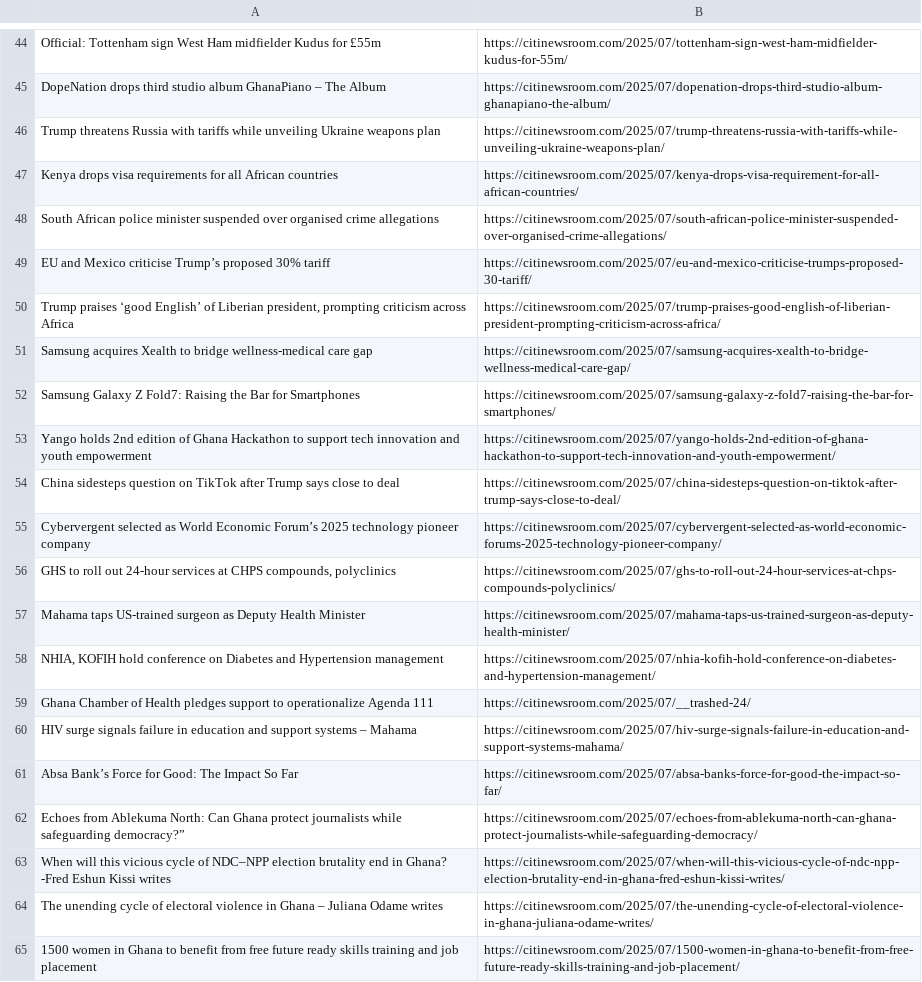
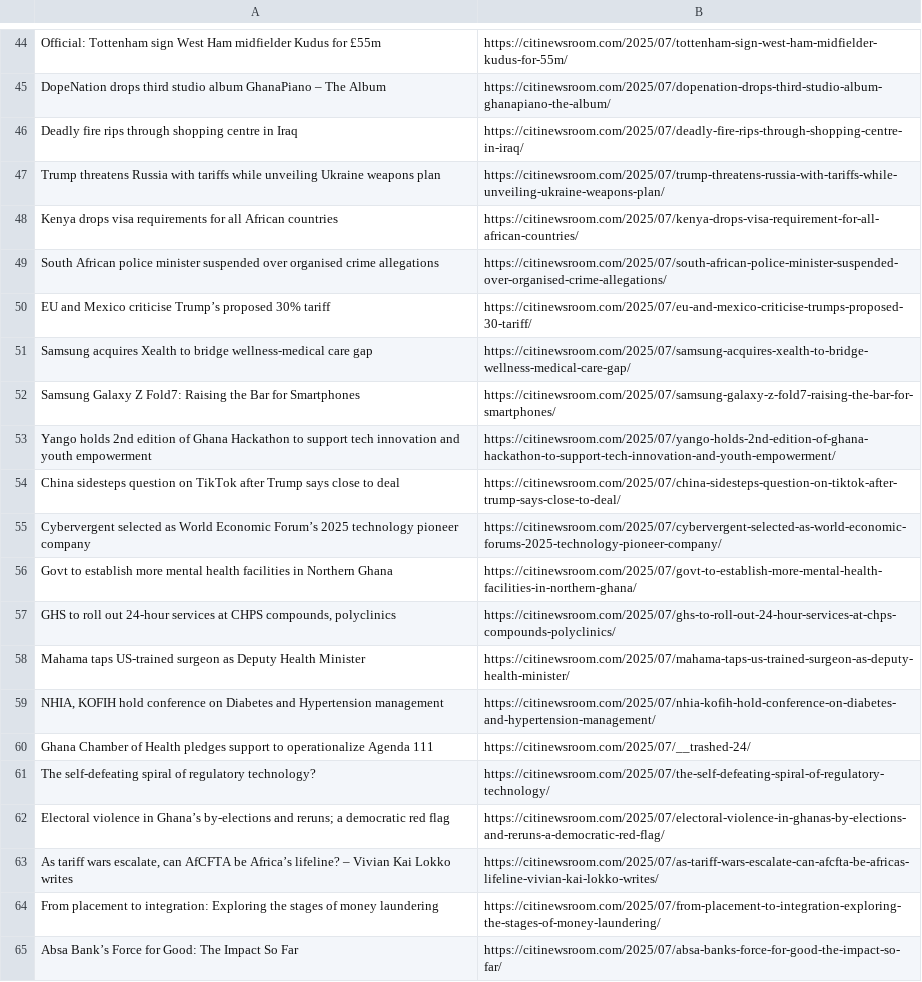
Before and after one commit to Annerquaye/citi-scraper, a CSV file: data/headlines.csv, drawn as a sheet; only a part is shown, gaps mark what is left out; removed rows and columns are numbered as before the commit, all else as after; the diff covers the shown part only; the diff names each change by its address in the sheet, - before the commit and + after, or states it on an @@ line.

```diff
--- a/data/headlines.csv
+++ b/data/headlines.csv
+row 46: Deadly fire rips through shopping centre in Iraq | https://citinewsroom.com/2025/07/deadly-fire-rips-through-shopping-centre-in-iraq/
-row 50: Trump praises ‘good English’ of Liberian president, prompting criticism across Africa | https://citinewsroom.com/2025/07/trump-praises-good-english-of-liberian-president-prompting-criticism-across-africa/
+row 56: Govt to establish more mental health facilities in Northern Ghana | https://citinewsroom.com/2025/07/govt-to-establish-more-mental-health-facilities-in-northern-ghana/
-row 60: HIV surge signals failure in education and support systems – Mahama | https://citinewsroom.com/2025/07/hiv-surge-signals-failure-in-education-and-support-systems-mahama/
+row 61: The self-defeating spiral of regulatory technology? | https://citinewsroom.com/2025/07/the-self-defeating-spiral-of-regulatory-technology/
+row 62: Electoral violence in Ghana’s by-elections and reruns; a democratic red flag | https://citinewsroom.com/2025/07/electoral-violence-in-ghanas-by-elections-and-reruns-a-democratic-red-flag/
+row 63: As tariff wars escalate, can AfCFTA be Africa’s lifeline? – Vivian Kai Lokko writes | https://citinewsroom.com/2025/07/as-tariff-wars-escalate-can-afcfta-be-africas-lifeline-vivian-kai-lokko-writes/
+row 64: From placement to integration: Exploring the stages of money laundering | https://citinewsroom.com/2025/07/from-placement-to-integration-exploring-the-stages-of-money-laundering/
-row 62: Echoes from Ablekuma North: Can Ghana protect journalists while safeguarding democracy?” | https://citinewsroom.com/2025/07/echoes-from-ablekuma-north-can-ghana-protect-journalists-while-safeguarding-democracy/
-row 63: When will this vicious cycle of NDC–NPP election brutality end in Ghana? -Fred Eshun Kissi writes | https://citinewsroom.com/2025/07/when-will-this-vicious-cycle-of-ndc-npp-election-brutality-end-in-ghana-fred-eshun-kissi-writes/
-row 64: The unending cycle of electoral violence in Ghana – Juliana Odame writes | https://citinewsroom.com/2025/07/the-unending-cycle-of-electoral-violence-in-ghana-juliana-odame-writes/
-row 65: 1500 women in Ghana to benefit from free future ready skills training and job placement | https://citinewsroom.com/2025/07/1500-women-in-ghana-to-benefit-from-free-future-ready-skills-training-and-job-placement/
```
Also changed, not shown: 30 added rows and 30 removed rows elsewhere in this file.
